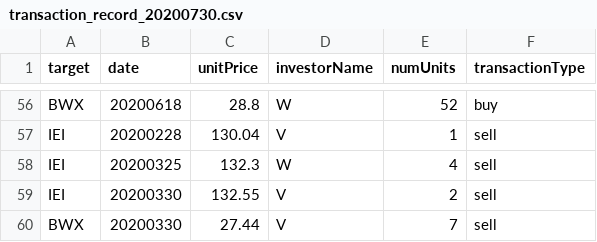
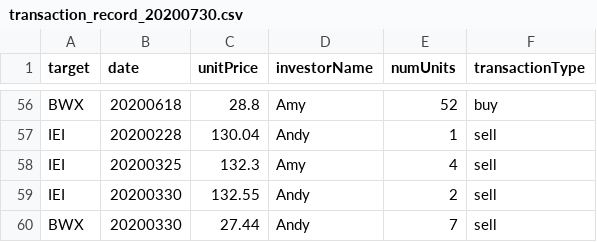
Before and after one commit to yunshiuan/investor_assistant, a CSV file: data/transaction_record_20200730.csv, drawn as a sheet; only a part is shown, gaps mark what is left out; the diff covers the shown part only; the diff names each change by its address in the sheet, - before the commit and + after, or states it on an @@ line.

```diff
--- a/data/transaction_record_20200730.csv
+++ b/data/transaction_record_20200730.csv
-D56 (investorName): W
+D56 (investorName): Amy
-D57 (investorName): V
+D57 (investorName): Andy
-D58 (investorName): W
+D58 (investorName): Amy
-D59:D60 (investorName): V
+D59:D60 (investorName): Andy
```
Also changed, not shown: 54 edited cells elsewhere in this file, 4 other files.
